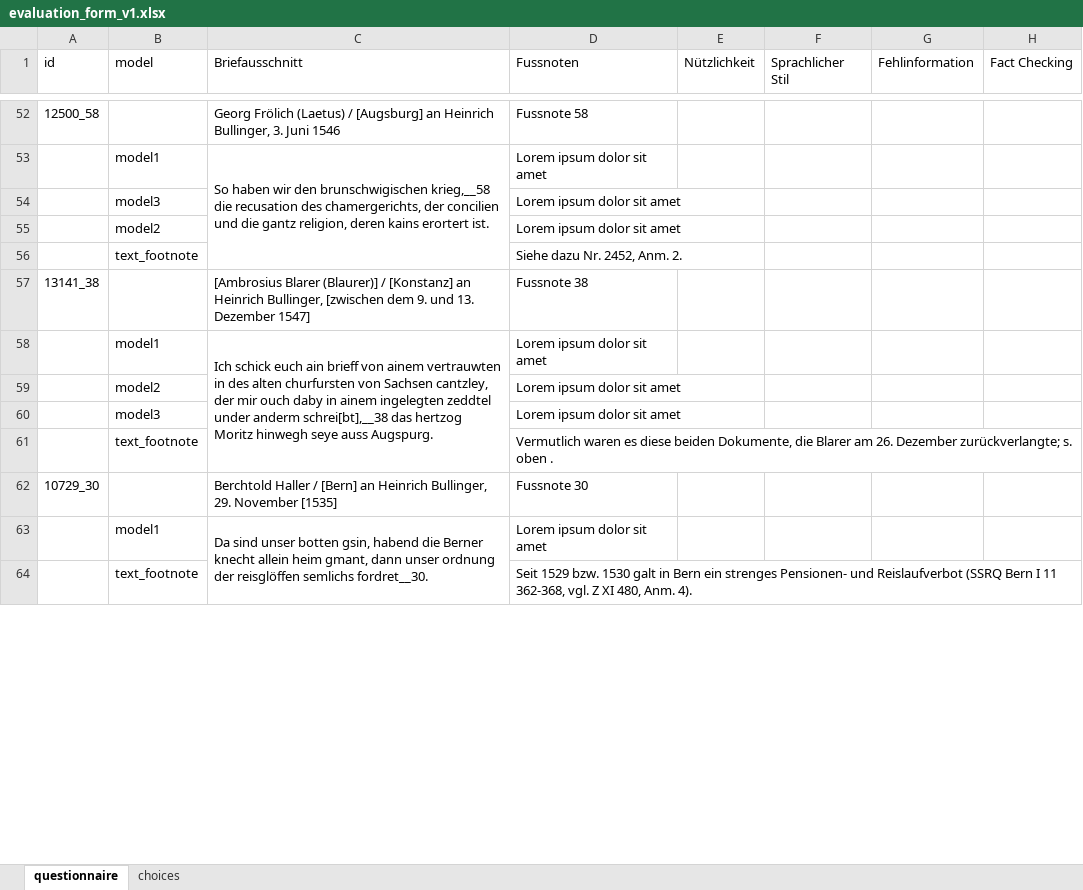
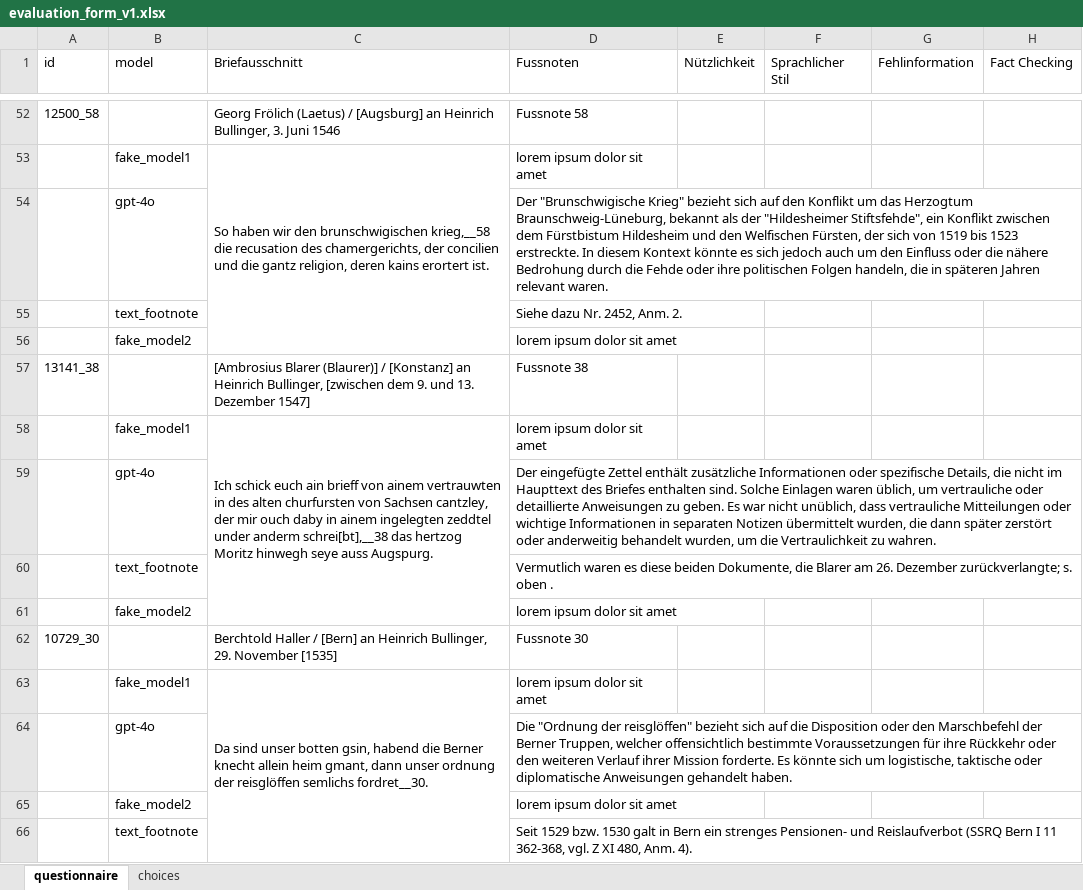
Before and after one commit to Boffl/BullingerDigitalLMFootnotes, an Excel workbook: evaluate/human_eval/evaluation_form_v1.xlsx, sheet questionnaire, drawn as a sheet; only a part is shown, gaps mark what is left out; values as stored, in another font and other column widths than the file's, no cell formats; removed rows and columns are numbered as before the commit, all else as after; the diff covers the shown part only; the diff names each change by its address in the sheet, - before the commit and + after, or states it on an @@ line.

Commit message:
add model responses to human eval sheet, starting with a run of GPT-4

```diff
--- a/evaluate/human_eval/evaluation_form_v1.xlsx (sheet questionnaire)
+++ b/evaluate/human_eval/evaluation_form_v1.xlsx (sheet questionnaire)
-B53 (model): model1
+B53 (model): fake_model1
-D53 (Fussnoten): Lorem ipsum dolor sit amet
+D53 (Fussnoten): lorem ipsum dolor sit amet
-row 54:  | model3 |  | Lorem ipsum dolor sit amet
-row 55:  | model2 |  | Lorem ipsum dolor sit amet
+row 54:  | gpt-4o |  | Der "Brunschwigische Krieg" bezieht sich auf den Konflikt um das Herzogtum Braunschweig-Lüneburg, bekannt als der "Hildesheimer Stiftsfehde", ein Konflikt zwischen dem Fürstbistum Hildesheim und den Welfischen Fürsten, der sich von 1519 bis 1523 erstreckte. In diesem Kontext könnte es sich jedoch auch um den Einfluss oder die nähere Bedrohung durch die Fehde oder ihre politischen Folgen handeln, die in späteren Jahren relevant waren.
+row 56:  | fake_model2 |  | lorem ipsum dolor sit amet
-B58 (model): model1
+B58 (model): fake_model1
-D58 (Fussnoten): Lorem ipsum dolor sit amet
+D58 (Fussnoten): lorem ipsum dolor sit amet
-row 59:  | model2 |  | Lorem ipsum dolor sit amet
-row 60:  | model3 |  | Lorem ipsum dolor sit amet
+row 59:  | gpt-4o |  | Der eingefügte Zettel enthält zusätzliche Informationen oder spezifische Details, die nicht im Haupttext des Briefes enthalten sind. Solche Einlagen waren üblich, um vertrauliche oder detaillierte Anweisungen zu geben. Es war nicht unüblich, dass vertrauliche Mitteilungen oder wichtige Informationen in separaten Notizen übermittelt wurden, die dann später zerstört oder anderweitig behandelt wurden, um die Vertraulichkeit zu wahren.
+row 61:  | fake_model2 |  | lorem ipsum dolor sit amet
-B63 (model): model1
+B63 (model): fake_model1
-D63 (Fussnoten): Lorem ipsum dolor sit amet
+D63 (Fussnoten): lorem ipsum dolor sit amet
+row 64:  | gpt-4o |  | Die "Ordnung der reisglöffen" bezieht sich auf die Disposition oder den Marschbefehl der Berner Truppen, welcher offensichtlich bestimmte Voraussetzungen für ihre Rückkehr oder den weiteren Verlauf ihrer Mission forderte. Es könnte sich um logistische, taktische oder diplomatische Anweisungen gehandelt haben.
+row 65:  | fake_model2 |  | lorem ipsum dolor sit amet
```
Also changed, not shown: 92 added rows, 94 removed rows, 51 edited cells and merged cells elsewhere in this sheet, cell formats, 3 other files.
